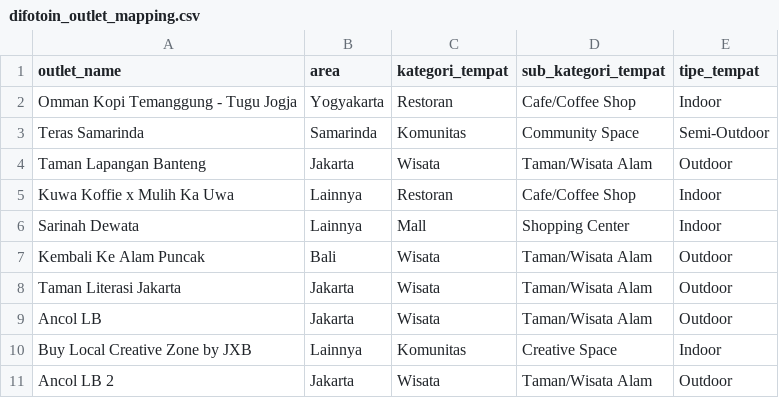
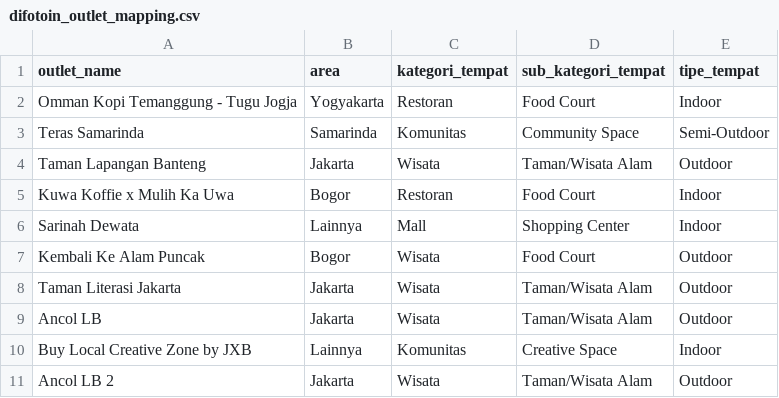
Before and after one commit to Killdower1/mgx, a CSV file: streamlit_template/data/difotoin_outlet_mapping.csv, drawn as a sheet; only a part is shown.

```diff
--- a/streamlit_template/data/difotoin_outlet_mapping.csv
+++ b/streamlit_template/data/difotoin_outlet_mapping.csv
@@ -1,8 +1,8 @@
 outlet_name,area,kategori_tempat,sub_kategori_tempat,tipe_tempat
-Omman Kopi Temanggung - Tugu Jogja,Yogyakarta,Restoran,Cafe/Coffee Shop,Indoor
+Omman Kopi Temanggung - Tugu Jogja,Yogyakarta,Restoran,Food Court,Indoor
 Teras Samarinda,Samarinda,Komunitas,Community Space,Semi-Outdoor
 Taman Lapangan Banteng,Jakarta,Wisata,Taman/Wisata Alam,Outdoor
-Kuwa Koffie x Mulih Ka Uwa,Lainnya,Restoran,Cafe/Coffee Shop,Indoor
+Kuwa Koffie x Mulih Ka Uwa,Bogor,Restoran,Food Court,Indoor
 Sarinah Dewata,Lainnya,Mall,Shopping Center,Indoor
-Kembali Ke Alam Puncak,Bali,Wisata,Taman/Wisata Alam,Outdoor
+Kembali Ke Alam Puncak,Bogor,Wisata,Food Court,Outdoor
 Taman Literasi Jakarta,Jakarta,Wisata,Taman/Wisata Alam,Outdoor
```
Also changed, not shown: streamlit_template/data/difotoin_dashboard_data.csv.
